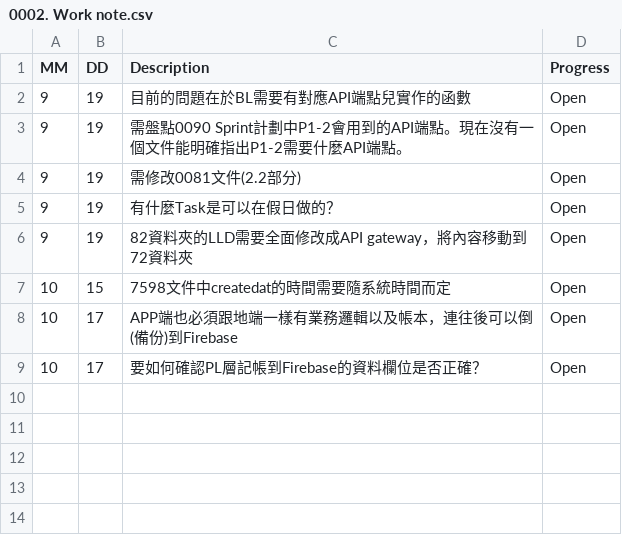
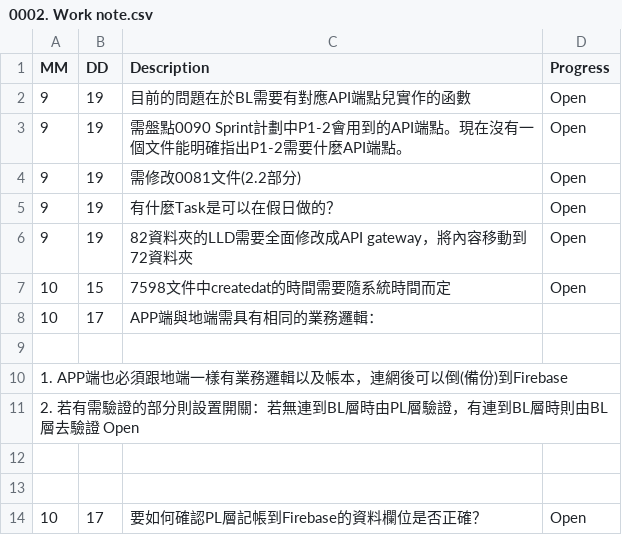
Before and after one commit to AustinLiao69/Project-LCAS-Sandbox, a CSV file: 00. Master_Project document/00AC. 工作底稿/0002. Work note.csv, drawn as a sheet.

```diff
--- a/00. Master_Project document/00AC. 工作底稿/0002. Work note.csv
+++ b/00. Master_Project document/00AC. 工作底稿/0002. Work note.csv
@@ -7,3 +7,8 @@ MM 	 DD 	 Description 	    Progress
 10	15	 7598文件中createdat的時間需要隨系統時間而定 	 Open
-10	17	 APP端也必須跟地端一樣有業務邏輯以及帳本，連往後可以倒(備份)到Firebase 	 Open
+10	17	 APP端與地端需具有相同的業務邏輯：
+
+1. APP端也必須跟地端一樣有業務邏輯以及帳本，連網後可以倒(備份)到Firebase
+2. 若有需驗證的部分則設置開關：若無連到BL層時由PL層驗證，有連到BL層時則由BL層去驗證     Open
+
+
 10	17	 要如何確認PL層記帳到Firebase的資料欄位是否正確？ 	 Open
```
Also changed, not shown: 1 other file.
